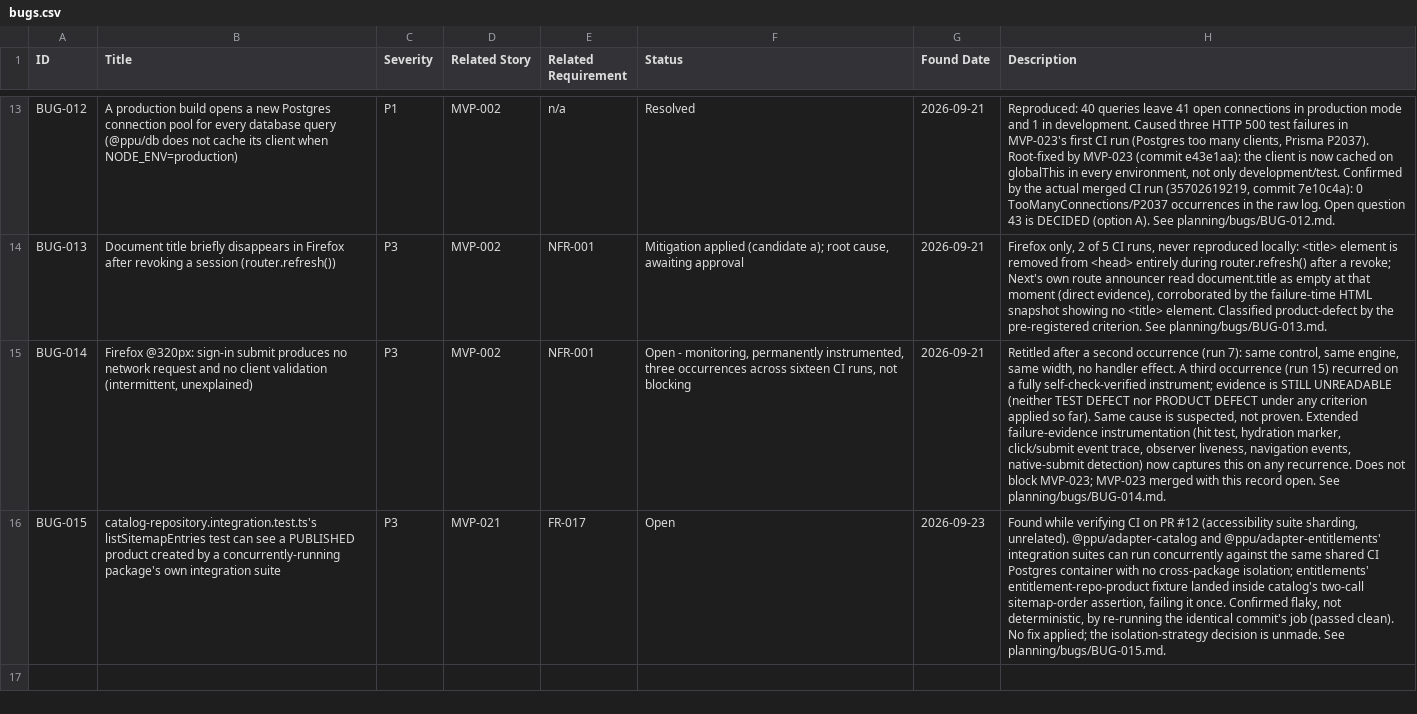
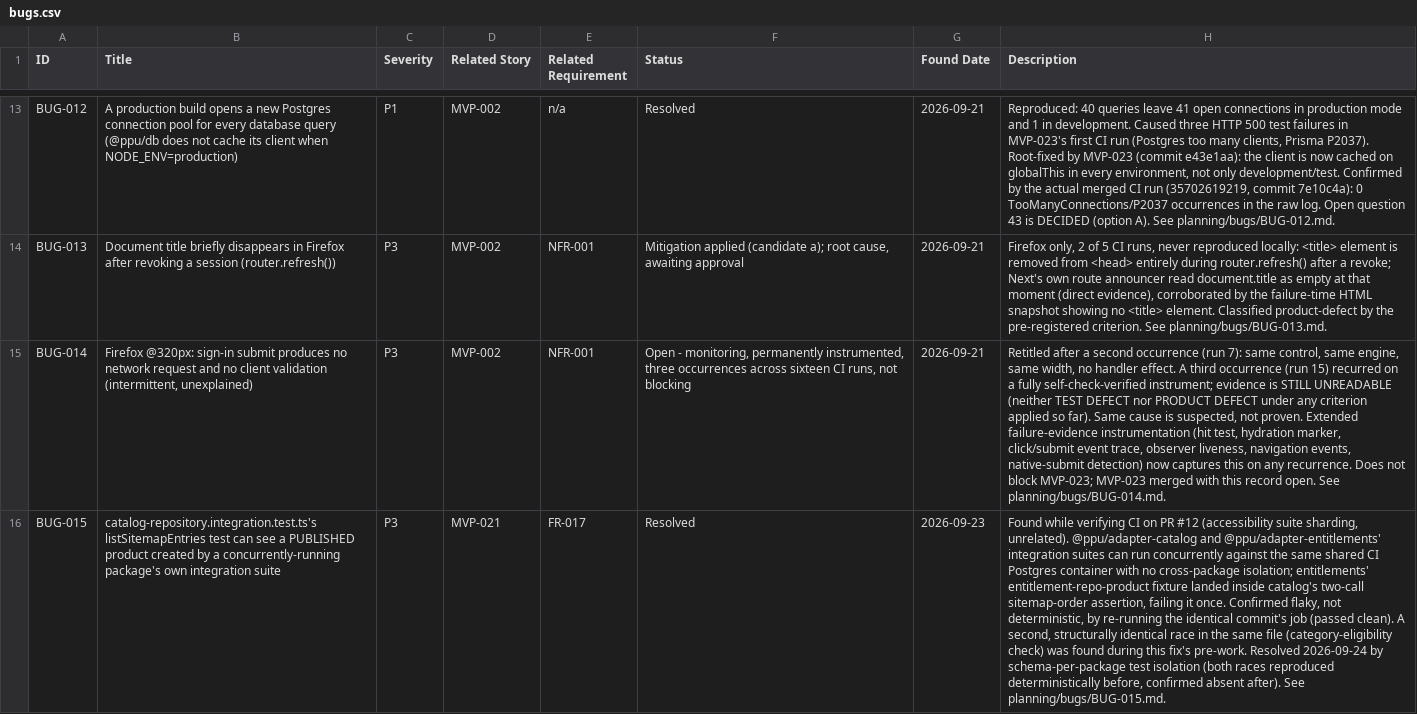
Before and after one commit to posiauday/PPUniverse, a CSV file: planning/bugs.csv, drawn as a sheet; only a part is shown, gaps mark what is left out; the diff names each change by its address in the sheet, - before the commit and + after, or states it on an @@ line.

```diff
--- a/planning/bugs.csv
+++ b/planning/bugs.csv
-F16 (Status): Open
+F16 (Status): Resolved
-H16 (Description): …(passed clean). No fix applied; the isolation-strategy decision is unmade. See planning/bugs/BUG-015.md.
+H16 (Description): …(passed clean). A second, structurally identical race in the same file (category-eligibility check) was found during this fix's pre-work. Resolved 2026-09-24 by schema-per-package test isolation (both races reproduced deterministically before, confirmed absent after). See planning/bugs/BUG-015.md.
```
Also changed, not shown: 25 other files.
